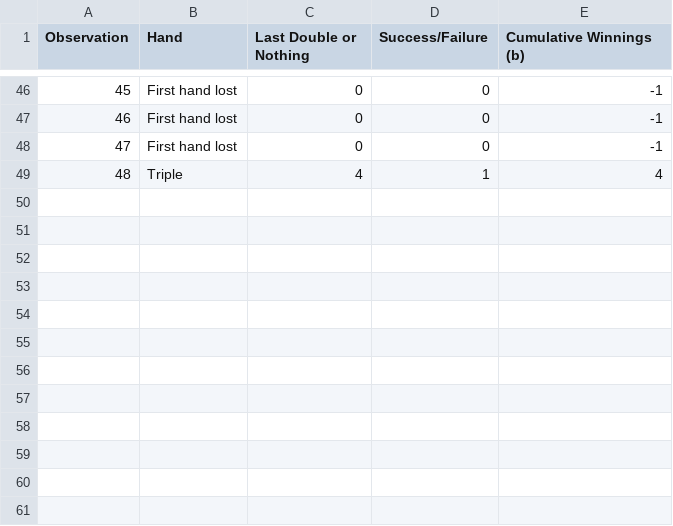
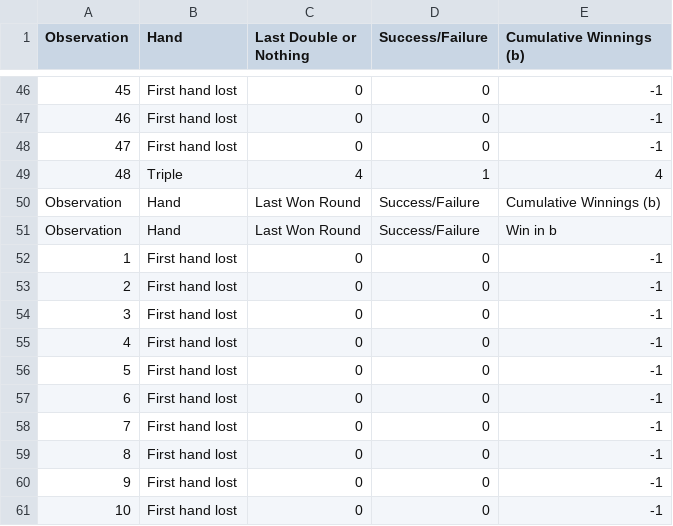
Before and after one commit to Rodmr092/DQXI-Poker-Analysis, a CSV file: frequencies_4.csv, drawn as a sheet; only a part is shown, gaps mark what is left out.

Commit message:
Fix observation counting and header writing in CSV export

```diff
--- a/frequencies_4.csv
+++ b/frequencies_4.csv
@@ -49 +49,13 @@ Observation,Hand,Last Double or Nothing,Success/Failure,Cumulative Winnings (b)
 48,Triple,4,1,4
+Observation,Hand,Last Won Round,Success/Failure,Cumulative Winnings (b)
+Observation,Hand,Last Won Round,Success/Failure,Win in b
+1,First hand lost,0,0,-1
+2,First hand lost,0,0,-1
+3,First hand lost,0,0,-1
+4,First hand lost,0,0,-1
+5,First hand lost,0,0,-1
+6,First hand lost,0,0,-1
+7,First hand lost,0,0,-1
+8,First hand lost,0,0,-1
+9,First hand lost,0,0,-1
+10,First hand lost,0,0,-1
```
Also changed, not shown: 1 other file.
